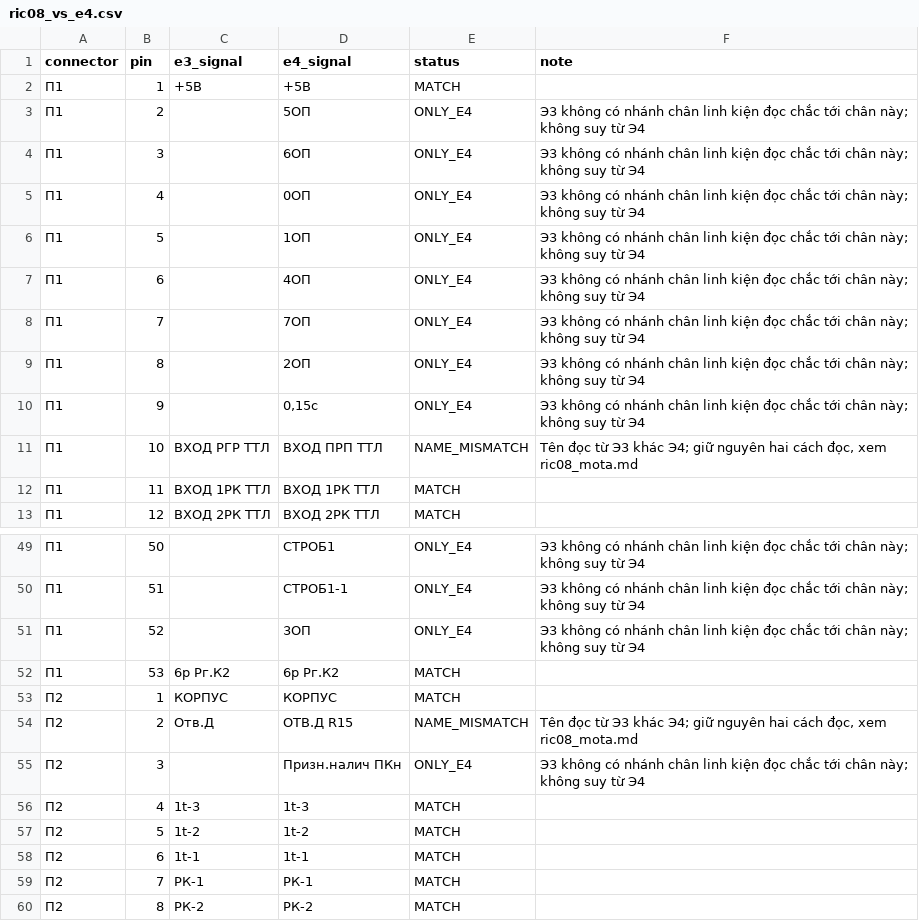
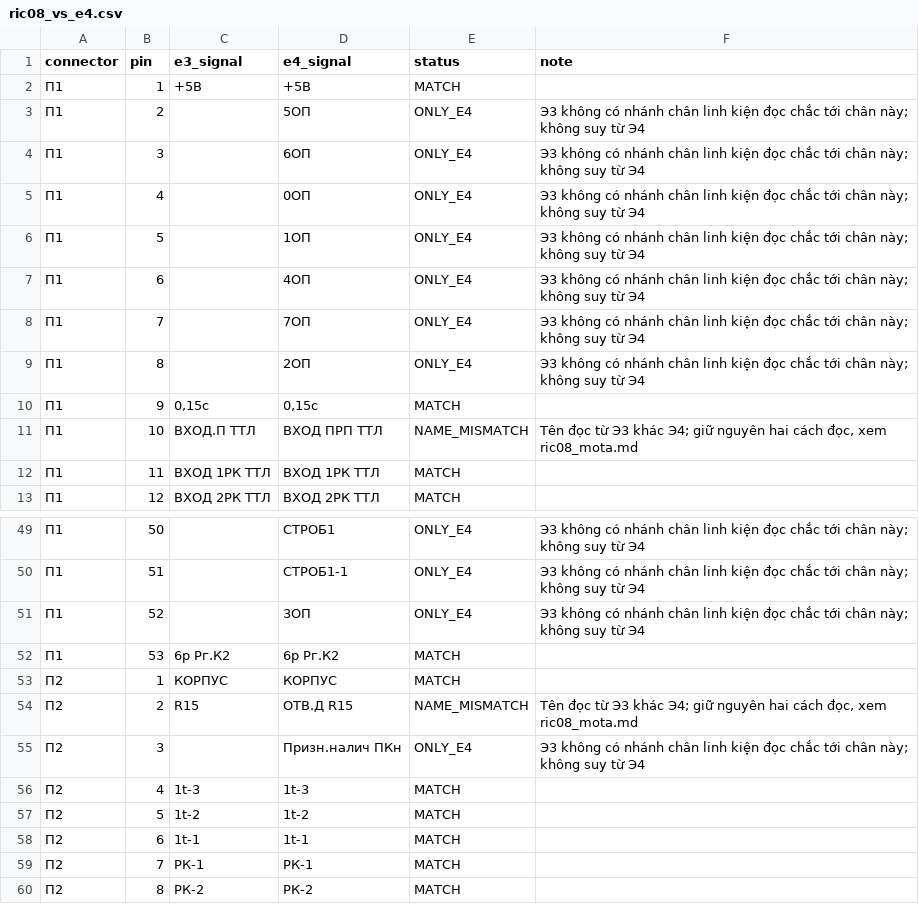
Before and after one commit to DarkZyno201097/A313-V, a CSV file: tmp/pdfs/review/a313-3/e3/ric08_vs_e4.csv, drawn as a sheet; only a part is shown, gaps mark what is left out.

Commit message:
Y5 (ric08): soat lai bang anh ro, giam dau hoi 169->84, ONLY_E4 36->35
- Subagent (87 luot vision_analyze, zoom 3-8x qua crop PIL) soat lai tung
  ref trong danh sach 169 hang '?' va 36 hang ONLY_E4 bang 2 anh moi
  RE_tr171_a263.jpg / RE_tr172_a264.jpg.
- Ket qua: ? 169->84 (~50%), ONLY_E4 36->35 (giai quyet P1/9 -> U25-3 ->
  U8-1.S). Ca 3 NAME_MISMATCH da chot cach doc (P2/2 'Otv.D' gach xoa viet
  de 'R15'; P3/42 xac nhan that su khac E4 khong phai loi doc; P1/10 doc
  lai 'Vhod.P TTL').
- Claude kiem lai va sua 2 loi cua subagent truoc khi chap nhan:
  1) 8 net dung sai tien to 'N_' (Latin) thay vi quy uoc du an
     'NE PROSLEZHENO <ref>.<chan>' (Cyrillic N) -> gay AssertionError
     moi trong e3_check.py (ngoai le 'ric8' chua tung co). Da sua ve dung
     quy uoc.
  2) 1 net P2:41 duoc ghi 2 cach khac nhau (Rg.K1 KPA cu vs Rg1KPA cua
     subagent them) -> gay AssertionError 'E3 co hai ten' trong
     e3_vs_e4.py. Da thong nhat ve 1 ten.
- Sau sua: e3_check.py exit 0 (khong con ngoai le moi), e3_vs_e4.py 8 U5
  THANH CONG: 125 chan E3 (tu 86), khop 122, lech ten 0 that (3 dong
  NAME_MISMATCH con lai la that su khac E4), chi-E4 35.
- Spot-check 1 cum (U11/U12/U13/U16) bang vision_analyze truc tiep (khong
  qua subagent) - khop dung bao cao, chu U doc ro khong nham so.
- Cap nhat PROJECT_HANDOFF.md T06b voi so lieu cuoi cung + ly do cu the
  cho phan con lai chua doc duoc (U9/U10/U17/U18 bus chong khit; U24 +
  U25 gate4 khong tim thay vi tri vat ly; U20/U22/U23 chan 3,11 co the
  khong dung).

```diff
--- a/tmp/pdfs/review/a313-3/e3/ric08_vs_e4.csv
+++ b/tmp/pdfs/review/a313-3/e3/ric08_vs_e4.csv
@@ -9,4 +9,4 @@ connector,pin,e3_signal,e4_signal,status,note
 П1,8,,2ОП,ONLY_E4,Э3 không có nhánh chân linh kiện đọc chắc tới chân này; không suy từ Э4
-П1,9,,"0,15с",ONLY_E4,Э3 không có nhánh chân linh kiện đọc chắc tới chân này; không suy từ Э4
-П1,10,ВХОД РГР ТТЛ,ВХОД ПРП ТТЛ,NAME_MISMATCH,"Tên đọc từ Э3 khác Э4; giữ nguyên hai cách đọc, xem ric08_mota.md"
+П1,9,"0,15с","0,15с",MATCH,
+П1,10,ВХОД.П ТТЛ,ВХОД ПРП ТТЛ,NAME_MISMATCH,"Tên đọc từ Э3 khác Э4; giữ nguyên hai cách đọc, xem ric08_mota.md"
 П1,11,ВХОД 1РК ТТЛ,ВХОД 1РК ТТЛ,MATCH,
@@ -53,3 +53,3 @@ connector,pin,e3_signal,e4_signal,status,note
 П2,1,КОРПУС,КОРПУС,MATCH,
-П2,2,Отв.Д,ОТВ.Д R15,NAME_MISMATCH,"Tên đọc từ Э3 khác Э4; giữ nguyên hai cách đọc, xem ric08_mota.md"
+П2,2,R15,ОТВ.Д R15,NAME_MISMATCH,"Tên đọc từ Э3 khác Э4; giữ nguyên hai cách đọc, xem ric08_mota.md"
 П2,3,,Призн.налич ПКн,ONLY_E4,Э3 không có nhánh chân linh kiện đọc chắc tới chân này; không suy từ Э4
```
Also changed, not shown: 3 other files.
